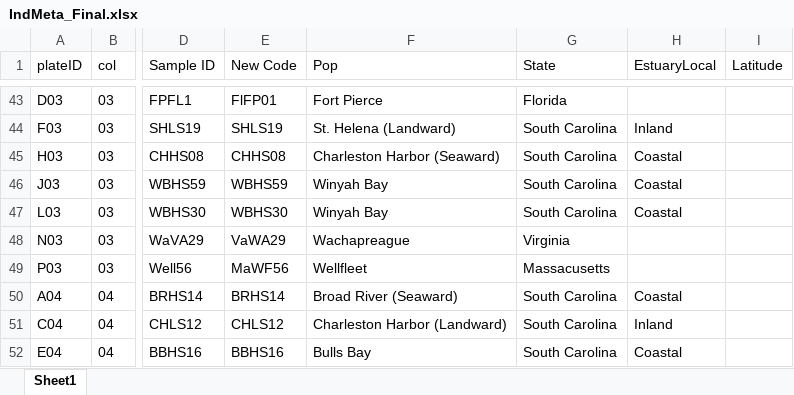
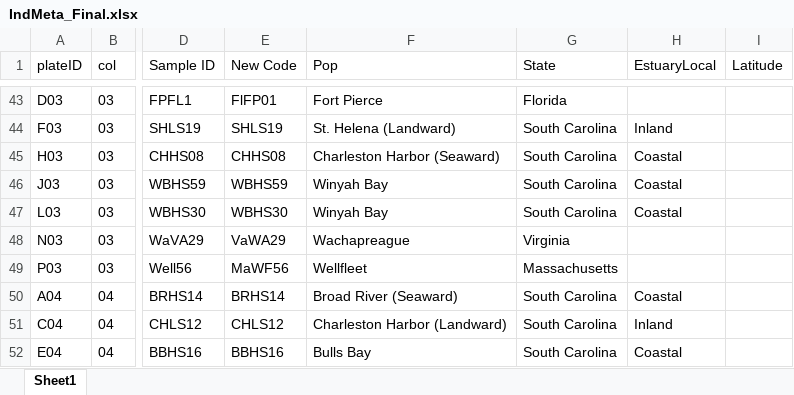
Before and after one commit to esotka/DiopatraSNPs, an Excel workbook: data/IndMeta_Final.xlsx, sheet Sheet1, drawn as a sheet; only a part is shown, gaps mark what is left out; values as stored, in another font and other column widths than the file's, no borders; the diff names each change by its address in the sheet, - before the commit and + after, or states it on an @@ line.

Commit message:
A commit from my local computer

```diff
--- a/data/IndMeta_Final.xlsx (sheet Sheet1)
+++ b/data/IndMeta_Final.xlsx (sheet Sheet1)
-G49 (State): Massacusetts
+G49 (State): Massachusetts
```
Also changed, not shown: 4 other files.
